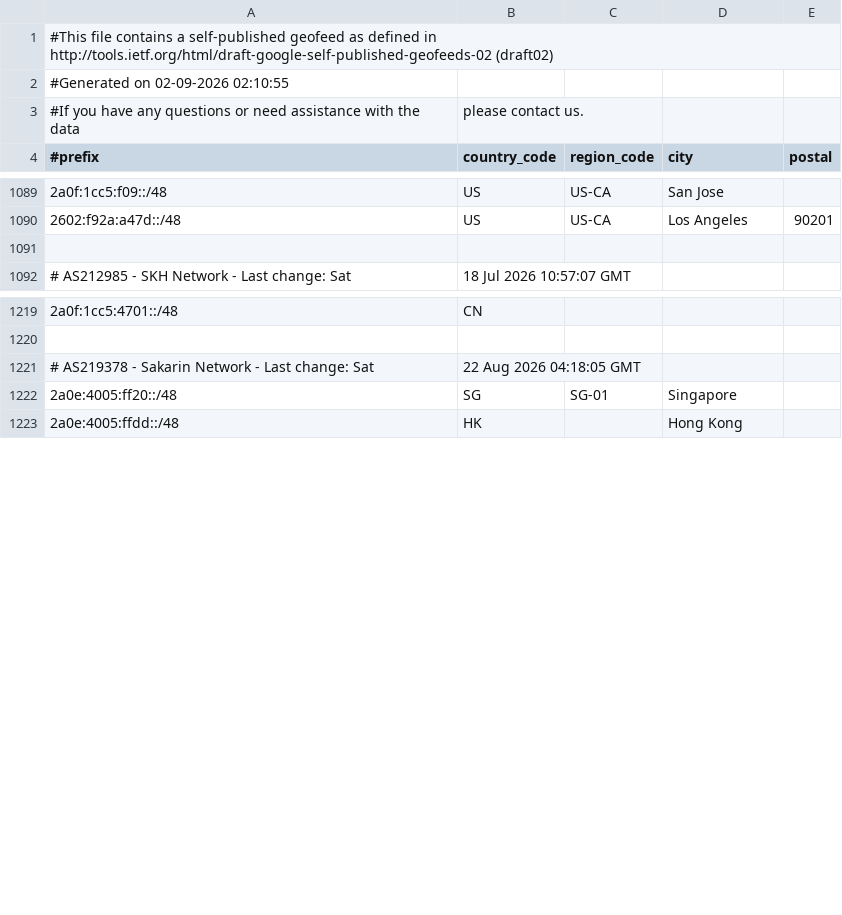
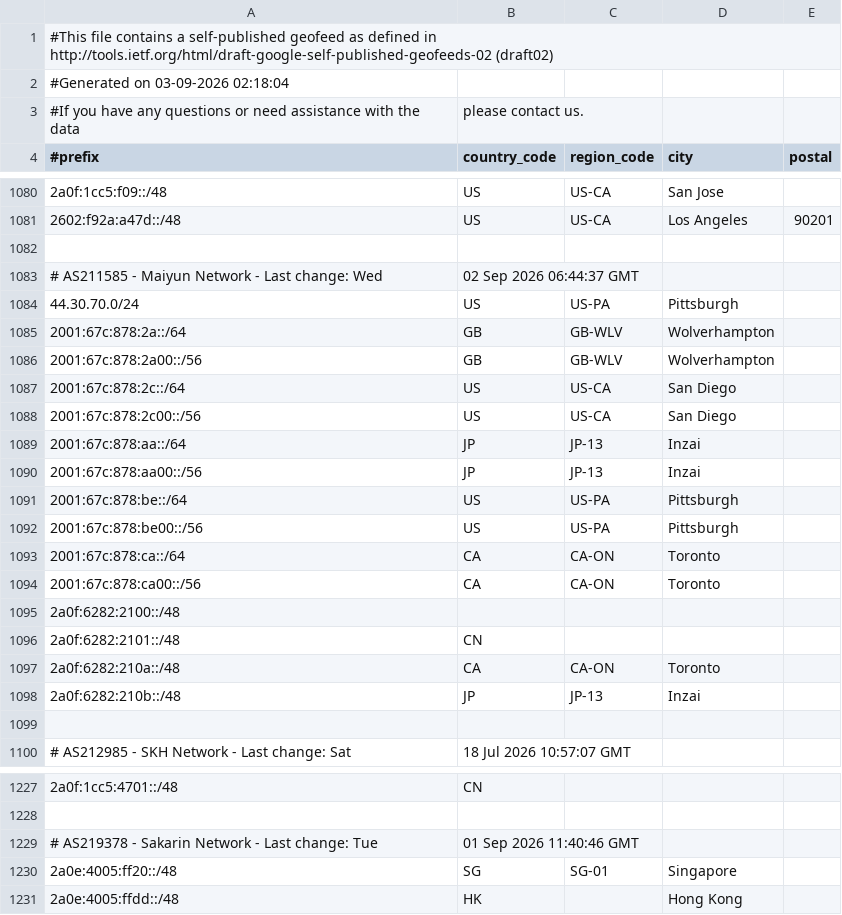
Before and after one commit to MoeDove-LLC/WEB, a CSV file: geofeed.csv, drawn as a sheet; only a part is shown, gaps mark what is left out; the diff covers the shown part only.

```diff
--- a/geofeed.csv
+++ b/geofeed.csv
@@ -1,3 +1,3 @@
 #This file contains a self-published geofeed as defined in http://tools.ietf.org/html/draft-google-self-published-geofeeds-02 (draft02)
-#Generated on 02-09-2026 02:10:55
+#Generated on 03-09-2026 02:18:04
 #If you have any questions or need assistance with the data, please contact us.
@@ -1090,2 +1081,19 @@
 2602:f92a:a47d::/48,US,US-CA,Los Angeles,90201
+
+# AS211585 - Maiyun Network - Last change: Wed, 02 Sep 2026 06:44:37 GMT
+44.30.70.0/24,US,US-PA,Pittsburgh,
+2001:67c:878:2a::/64,GB,GB-WLV,Wolverhampton,
+2001:67c:878:2a00::/56,GB,GB-WLV,Wolverhampton,
+2001:67c:878:2c::/64,US,US-CA,San Diego,
+2001:67c:878:2c00::/56,US,US-CA,San Diego,
+2001:67c:878:aa::/64,JP,JP-13,Inzai,
+2001:67c:878:aa00::/56,JP,JP-13,Inzai,
+2001:67c:878:be::/64,US,US-PA,Pittsburgh,
+2001:67c:878:be00::/56,US,US-PA,Pittsburgh,
+2001:67c:878:ca::/64,CA,CA-ON,Toronto,
+2001:67c:878:ca00::/56,CA,CA-ON,Toronto,
+2a0f:6282:2100::/48,,,,
+2a0f:6282:2101::/48,CN,,,
+2a0f:6282:210a::/48,CA,CA-ON,Toronto,
+2a0f:6282:210b::/48,JP,JP-13,Inzai,
 
@@ -1220,3 +1228,3 @@
 
-# AS219378 - Sakarin Network - Last change: Sat, 22 Aug 2026 04:18:05 GMT
+# AS219378 - Sakarin Network - Last change: Tue, 01 Sep 2026 11:40:46 GMT
 2a0e:4005:ff20::/48,SG,SG-01,Singapore,
```
Also changed, not shown: 1 added row, 9 removed rows and 6 edited cells elsewhere in this file.
